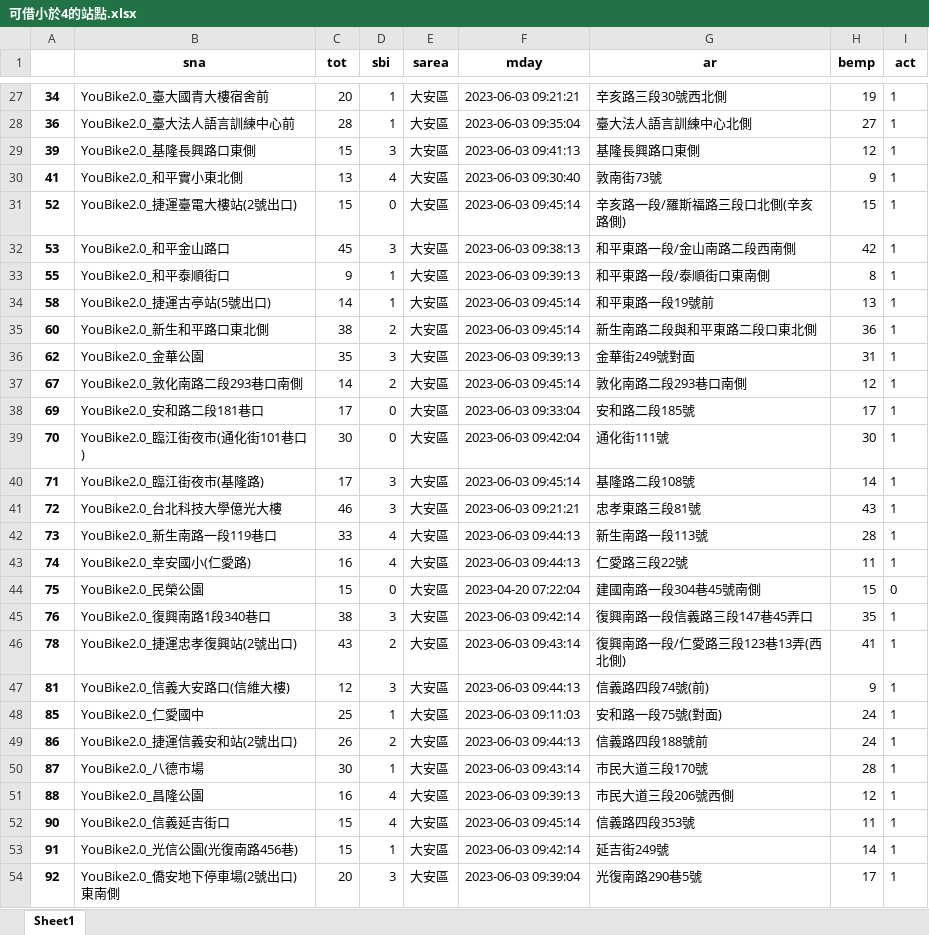
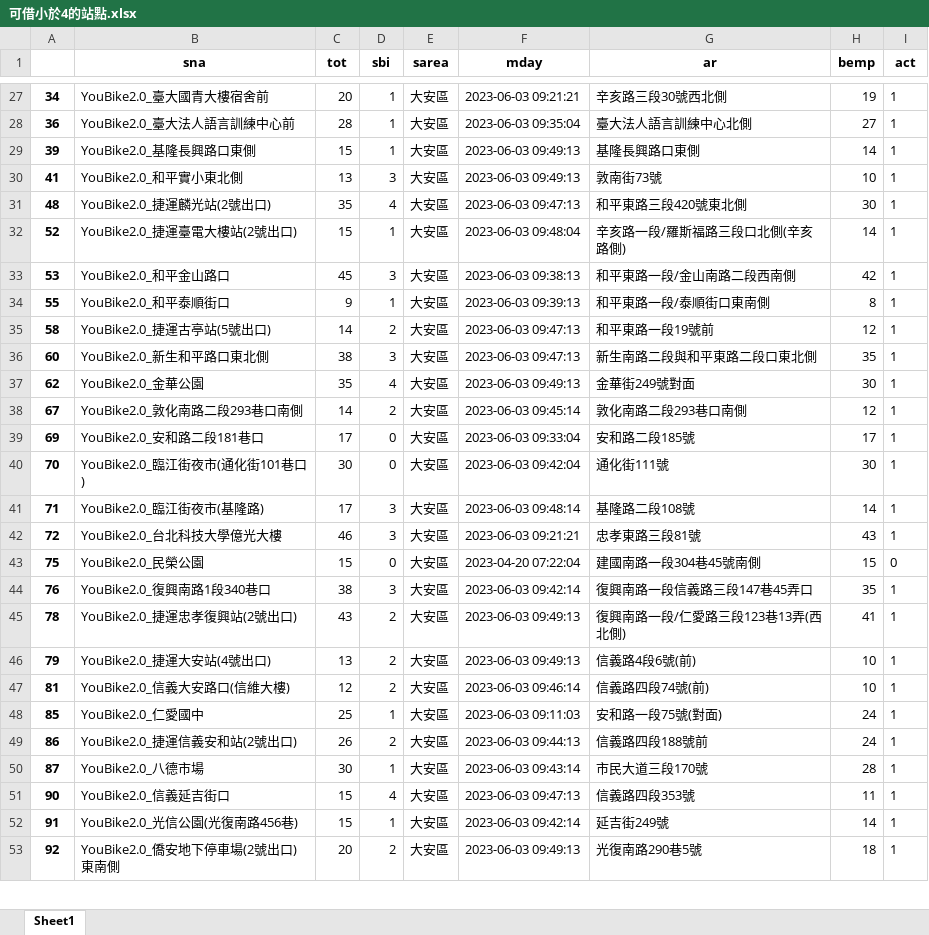
Before and after one commit to jyoucn2015/__112_python_flask, an Excel workbook: 可借小於4的站點.xlsx, sheet Sheet1, drawn as a sheet; only a part is shown, gaps mark what is left out; values as stored, in another font and other column widths than the file's, no borders; removed rows and columns are numbered as before the commit, all else as after; the diff covers the shown part only; the diff names each change by its address in the sheet, - before the commit and + after, or states it on an @@ line.

Commit message:
upload data
06/03 10:22

```diff
--- a/可借小於4的站點.xlsx (sheet Sheet1)
+++ b/可借小於4的站點.xlsx (sheet Sheet1)
-D29 (sbi): 3
+D29 (sbi): 1
-F29 (mday): 2023-06-03 09:41:13
+F29 (mday): 2023-06-03 09:49:13
-H29 (bemp): 12
+H29 (bemp): 14
-D30 (sbi): 4
+D30 (sbi): 3
-F30 (mday): 2023-06-03 09:30:40
+F30 (mday): 2023-06-03 09:49:13
-H30 (bemp): 9
+H30 (bemp): 10
+row 31: 48 | YouBike2.0_捷運麟光站(2號出口) | 35 | 4 | 大安區 | 2023-06-03 09:47:13 | 和平東路三段420號東北側 | 30 | 1
-D32 (sbi): 0
+D32 (sbi): 1
-F32 (mday): 2023-06-03 09:45:14
+F32 (mday): 2023-06-03 09:48:04
-H32 (bemp): 15
+H32 (bemp): 14
-D35 (sbi): 1
+D35 (sbi): 2
-F35:F36 (mday): 2023-06-03 09:45:14
+F35:F36 (mday): 2023-06-03 09:47:13
-H35 (bemp): 13
+H35 (bemp): 12
-D36 (sbi): 2
+D36 (sbi): 3
-H36 (bemp): 36
+H36 (bemp): 35
-D37 (sbi): 3
+D37 (sbi): 4
-F37 (mday): 2023-06-03 09:39:13
+F37 (mday): 2023-06-03 09:49:13
-H37 (bemp): 31
+H37 (bemp): 30
-F41 (mday): 2023-06-03 09:45:14
+F41 (mday): 2023-06-03 09:48:14
-row 42: 73 | YouBike2.0_新生南路一段119巷口 | 33 | 4 | 大安區 | 2023-06-03 09:44:13 | 新生南路一段113號 | 28 | 1
-row 43: 74 | YouBike2.0_幸安國小(仁愛路) | 16 | 4 | 大安區 | 2023-06-03 09:44:13 | 仁愛路三段22號 | 11 | 1
-F45 (mday): 2023-06-03 09:43:14
+F45 (mday): 2023-06-03 09:49:13
+row 46: 79 | YouBike2.0_捷運大安站(4號出口) | 13 | 2 | 大安區 | 2023-06-03 09:49:13 | 信義路4段6號(前) | 10 | 1
-D47 (sbi): 3
+D47 (sbi): 2
-F47 (mday): 2023-06-03 09:44:13
+F47 (mday): 2023-06-03 09:46:14
-H47 (bemp): 9
+H47 (bemp): 10
-row 51: 88 | YouBike2.0_昌隆公園 | 16 | 4 | 大安區 | 2023-06-03 09:39:13 | 市民大道三段206號西側 | 12 | 1
-F51 (mday): 2023-06-03 09:45:14
+F51 (mday): 2023-06-03 09:47:13
-D53 (sbi): 3
+D53 (sbi): 2
-F53 (mday): 2023-06-03 09:39:04
+F53 (mday): 2023-06-03 09:49:13
-H53 (bemp): 17
+H53 (bemp): 18
```
Also changed, not shown: 17 added rows, 21 removed rows and 405 edited cells elsewhere in this sheet, 1 other file.
